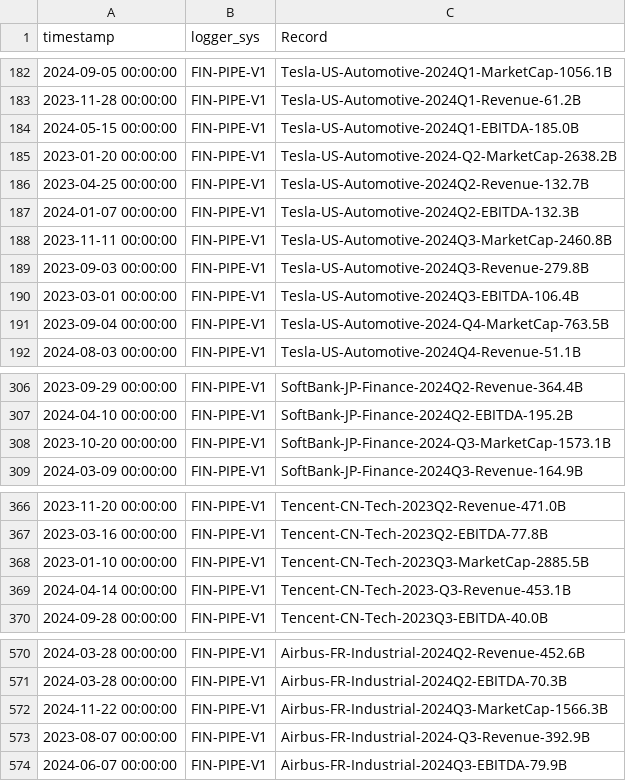
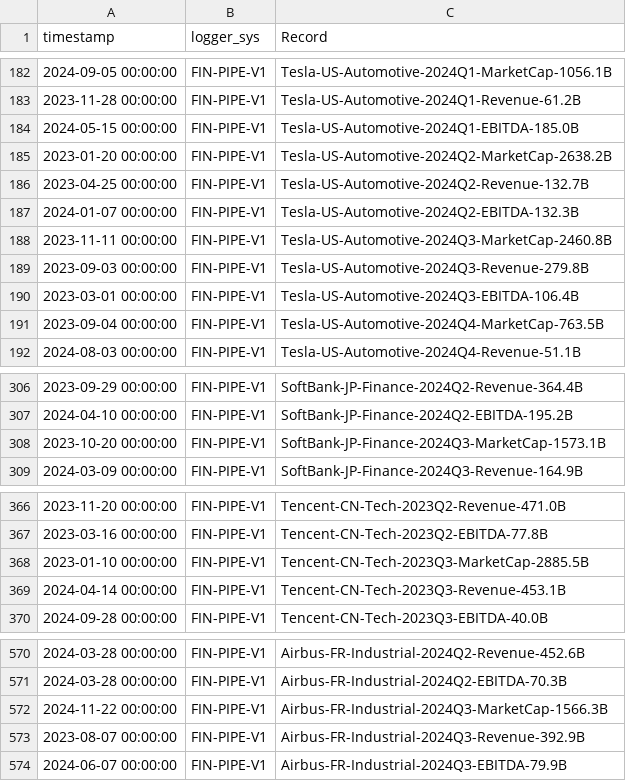
Before and after one commit to fs-ise/analytics-and-big-data, a CSV file: exercises/data/market_data_log.csv, drawn as a sheet; only a part is shown, gaps mark what is left out; the diff covers the shown part only.

Commit message:
exercise 2

```diff
--- a/exercises/data/market_data_log.csv
+++ b/exercises/data/market_data_log.csv
@@ -184,3 +184,3 @@ timestamp,logger_sys,Record
 2024-05-15 00:00:00,FIN-PIPE-V1,Tesla-US-Automotive-2024Q1-EBITDA-185.0B
-2023-01-20 00:00:00,FIN-PIPE-V1,Tesla-US-Automotive-2024-Q2-MarketCap-2638.2B
+2023-01-20 00:00:00,FIN-PIPE-V1,Tesla-US-Automotive-2024Q2-MarketCap-2638.2B
 2023-04-25 00:00:00,FIN-PIPE-V1,Tesla-US-Automotive-2024Q2-Revenue-132.7B
@@ -190,3 +190,3 @@ timestamp,logger_sys,Record
 2023-03-01 00:00:00,FIN-PIPE-V1,Tesla-US-Automotive-2024Q3-EBITDA-106.4B
-2023-09-04 00:00:00,FIN-PIPE-V1,Tesla-US-Automotive-2024-Q4-MarketCap-763.5B
+2023-09-04 00:00:00,FIN-PIPE-V1,Tesla-US-Automotive-2024Q4-MarketCap-763.5B
 2024-08-03 00:00:00,FIN-PIPE-V1,Tesla-US-Automotive-2024Q4-Revenue-51.1B
@@ -307,3 +307,3 @@ timestamp,logger_sys,Record
 2024-04-10 00:00:00,FIN-PIPE-V1,SoftBank-JP-Finance-2024Q2-EBITDA-195.2B
-2023-10-20 00:00:00,FIN-PIPE-V1,SoftBank-JP-Finance-2024-Q3-MarketCap-1573.1B
+2023-10-20 00:00:00,FIN-PIPE-V1,SoftBank-JP-Finance-2024Q3-MarketCap-1573.1B
 2024-03-09 00:00:00,FIN-PIPE-V1,SoftBank-JP-Finance-2024Q3-Revenue-164.9B
@@ -368,3 +368,3 @@ timestamp,logger_sys,Record
 2023-01-10 00:00:00,FIN-PIPE-V1,Tencent-CN-Tech-2023Q3-MarketCap-2885.5B
-2024-04-14 00:00:00,FIN-PIPE-V1,Tencent-CN-Tech-2023-Q3-Revenue-453.1B
+2024-04-14 00:00:00,FIN-PIPE-V1,Tencent-CN-Tech-2023Q3-Revenue-453.1B
 2024-09-28 00:00:00,FIN-PIPE-V1,Tencent-CN-Tech-2023Q3-EBITDA-40.0B
@@ -572,3 +572,3 @@ timestamp,logger_sys,Record
 2024-11-22 00:00:00,FIN-PIPE-V1,Airbus-FR-Industrial-2024Q3-MarketCap-1566.3B
-2023-08-07 00:00:00,FIN-PIPE-V1,Airbus-FR-Industrial-2024-Q3-Revenue-392.9B
+2023-08-07 00:00:00,FIN-PIPE-V1,Airbus-FR-Industrial-2024Q3-Revenue-392.9B
 2024-06-07 00:00:00,FIN-PIPE-V1,Airbus-FR-Industrial-2024Q3-EBITDA-79.9B
```
Also changed, not shown: 5 edited cells elsewhere in this file, 6 other files.
